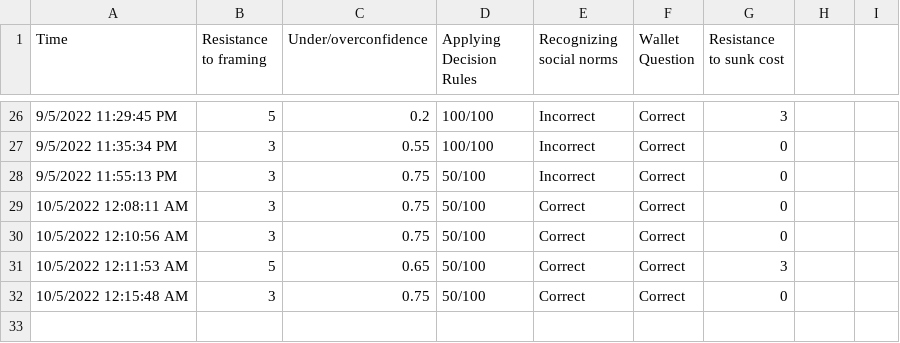
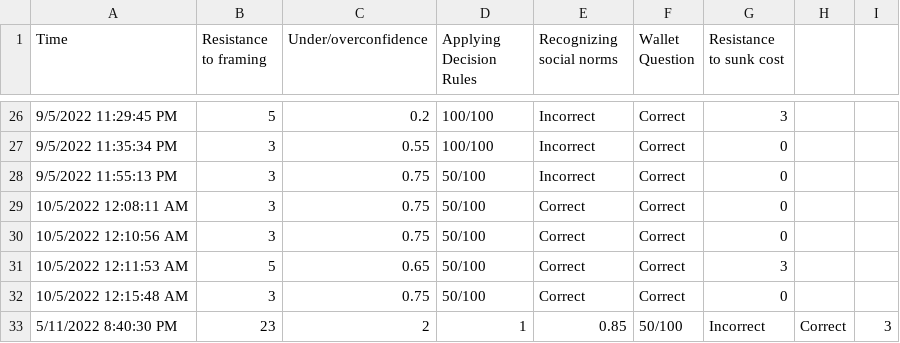
Before and after one commit to jiexiong-zeng/brainworks, a CSV file: Assets/Scores.csv, drawn as a sheet; only a part is shown, gaps mark what is left out; the diff names each change by its address in the sheet, - before the commit and + after, or states it on an @@ line.

```diff
--- a/Assets/Scores.csv
+++ b/Assets/Scores.csv
+row 33: 5/11/2022 8:40:30 PM | 23 | 2 | 1 | 0.85 | 50/100 | Incorrect | Correct | 3
```
Also changed, not shown: 15 other files.
